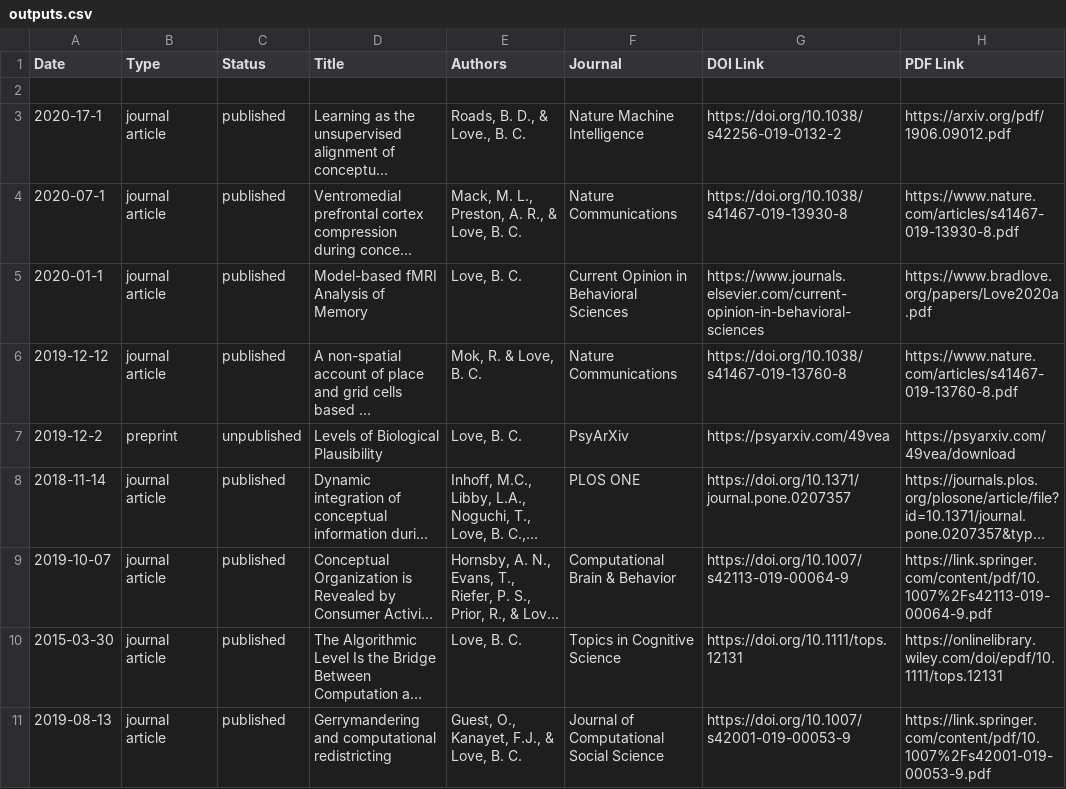
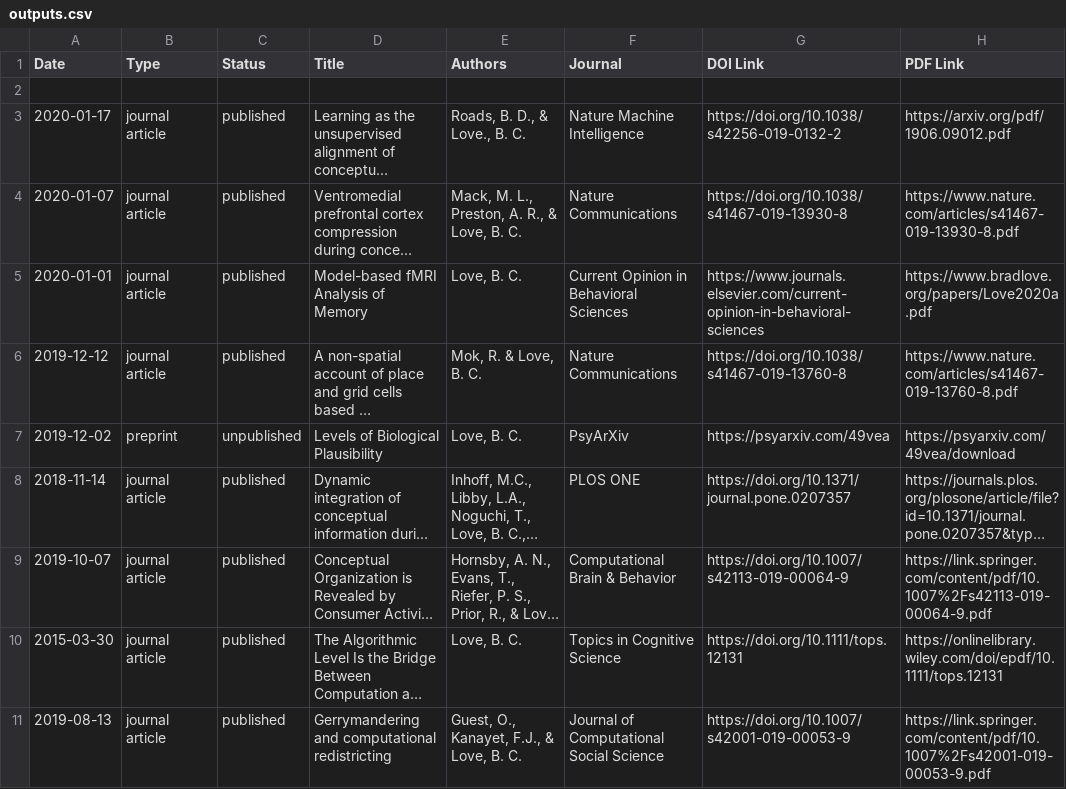
Before and after one commit to lovebc/lovebc.github.io, a CSV file: _data/outputs.csv, drawn as a sheet; only a part is shown; long unchanged cells end in …; the diff names each change by its address in the sheet, - before the commit and + after, or states it on an @@ line.

Commit message:
fixed dates

```diff
--- a/_data/outputs.csv
+++ b/_data/outputs.csv
-A3 (Date): 2020-17-1
+A3 (Date): 2020-01-17
-A4 (Date): 2020-07-1
+A4 (Date): 2020-01-07
-A5 (Date): 2020-01-1
+A5 (Date): 2020-01-01
-A7 (Date): 2019-12-2
+A7 (Date): 2019-12-02
```
